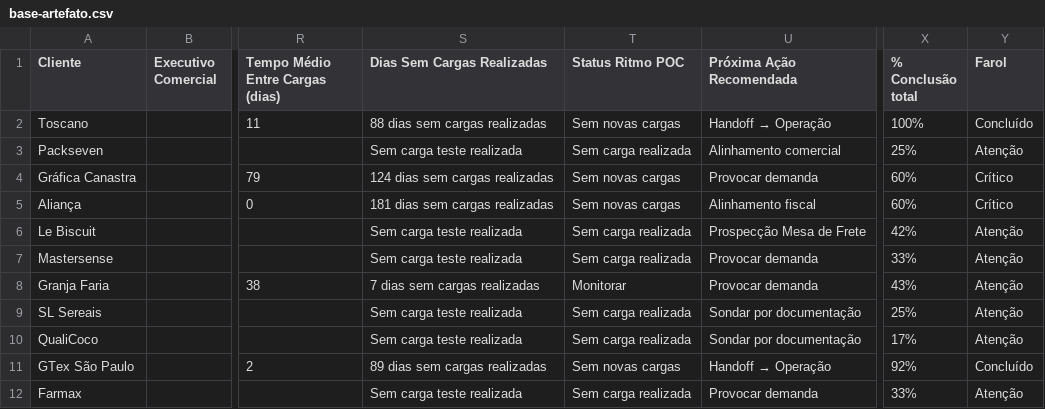
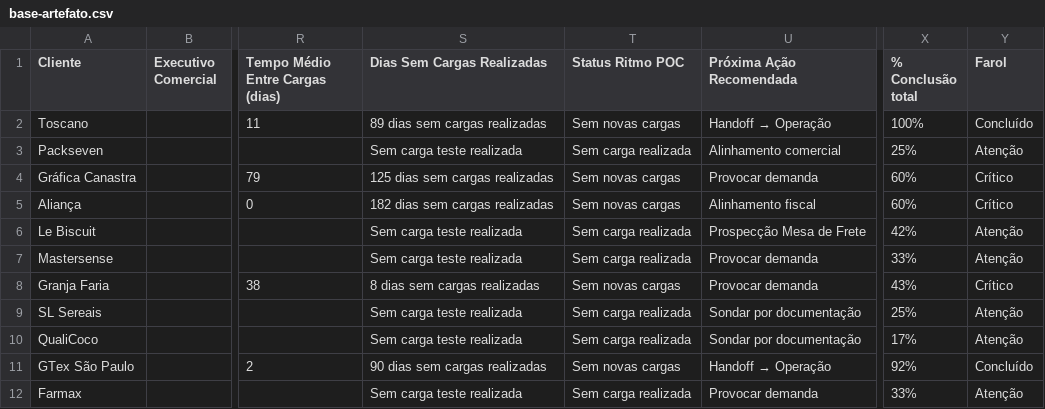
Before and after one commit to maxlops/truckme-onboarding-dashboard, a CSV file: data/base-artefato.csv, drawn as a sheet; only a part is shown, gaps mark what is left out; the diff names each change by its address in the sheet, - before the commit and + after, or states it on an @@ line.

```diff
--- a/data/base-artefato.csv
+++ b/data/base-artefato.csv
-S2 (Dias Sem Cargas Realizadas): 88 dias sem cargas realizadas
+S2 (Dias Sem Cargas Realizadas): 89 dias sem cargas realizadas
-S4 (Dias Sem Cargas Realizadas): 124 dias sem cargas realizadas
+S4 (Dias Sem Cargas Realizadas): 125 dias sem cargas realizadas
-S5 (Dias Sem Cargas Realizadas): 181 dias sem cargas realizadas
+S5 (Dias Sem Cargas Realizadas): 182 dias sem cargas realizadas
-S8 (Dias Sem Cargas Realizadas): 7 dias sem cargas realizadas
+S8 (Dias Sem Cargas Realizadas): 8 dias sem cargas realizadas
-T8 (Status Ritmo POC): Monitorar
+T8 (Status Ritmo POC): Sem novas cargas
-Y8 (Farol): Atenção
+Y8 (Farol): Crítico
-S11 (Dias Sem Cargas Realizadas): 89 dias sem cargas realizadas
+S11 (Dias Sem Cargas Realizadas): 90 dias sem cargas realizadas
```
